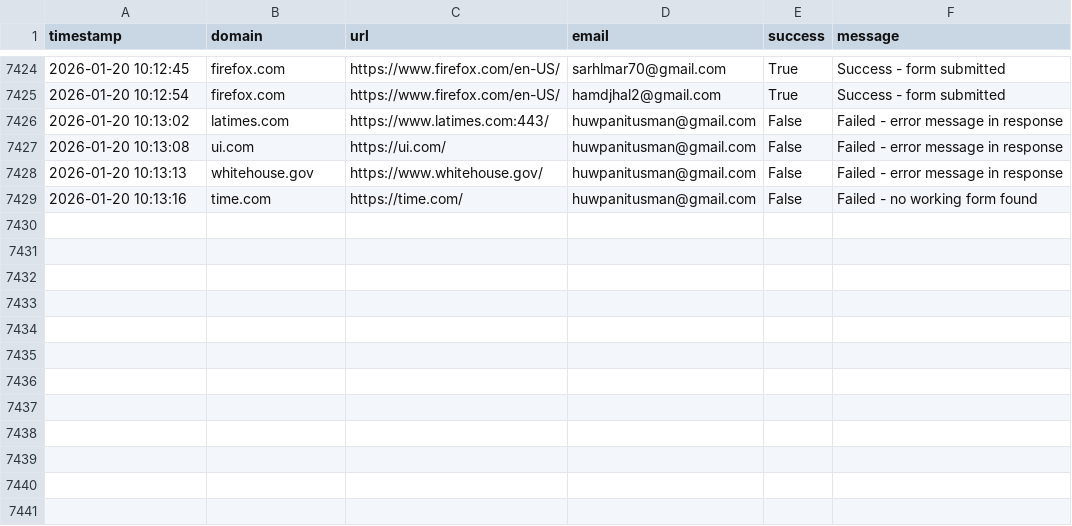
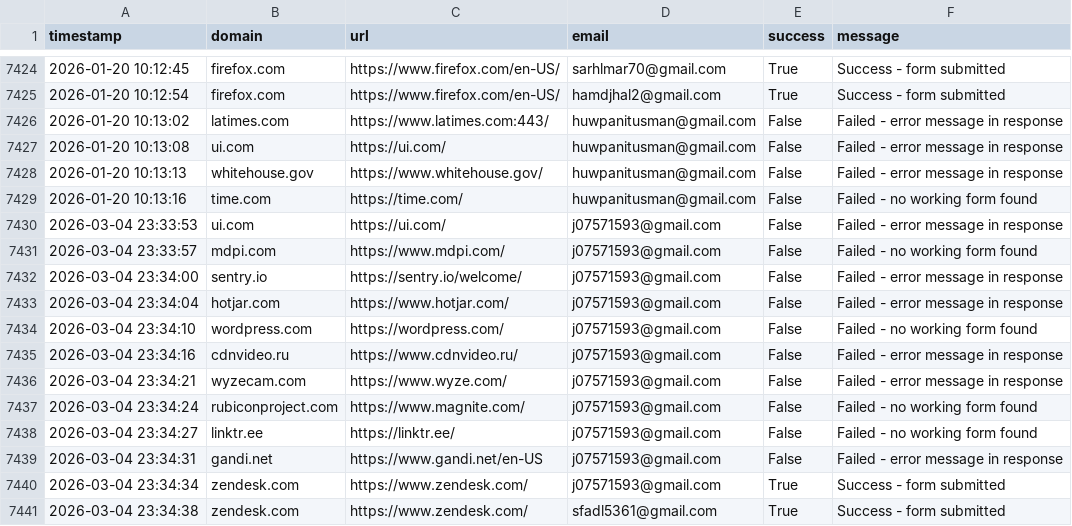
Before and after one commit to mhammadzahi/nl-camel, a CSV file: registration_results.csv, drawn as a sheet; only a part is shown, gaps mark what is left out.

```diff
--- a/registration_results.csv
+++ b/registration_results.csv
@@ -7429 +7429,13 @@ timestamp,domain,url,email,success,message
 2026-01-20 10:13:16,time.com,https://time.com/,huwpanitusman@gmail.com,False,Failed - no working form found
+2026-03-04 23:33:53,ui.com,https://ui.com/,j07571593@gmail.com,False,Failed - error message in response
+2026-03-04 23:33:57,mdpi.com,https://www.mdpi.com/,j07571593@gmail.com,False,Failed - no working form found
+2026-03-04 23:34:00,sentry.io,https://sentry.io/welcome/,j07571593@gmail.com,False,Failed - error message in response
+2026-03-04 23:34:04,hotjar.com,https://www.hotjar.com/,j07571593@gmail.com,False,Failed - error message in response
+2026-03-04 23:34:10,wordpress.com,https://wordpress.com/,j07571593@gmail.com,False,Failed - no working form found
+2026-03-04 23:34:16,cdnvideo.ru,https://www.cdnvideo.ru/,j07571593@gmail.com,False,Failed - error message in response
+2026-03-04 23:34:21,wyzecam.com,https://www.wyze.com/,j07571593@gmail.com,False,Failed - error message in response
+2026-03-04 23:34:24,rubiconproject.com,https://www.magnite.com/,j07571593@gmail.com,False,Failed - no working form found
+2026-03-04 23:34:27,linktr.ee,https://linktr.ee/,j07571593@gmail.com,False,Failed - no working form found
+2026-03-04 23:34:31,gandi.net,https://www.gandi.net/en-US,j07571593@gmail.com,False,Failed - error message in response
+2026-03-04 23:34:34,zendesk.com,https://www.zendesk.com/,j07571593@gmail.com,True,Success - form submitted
+2026-03-04 23:34:38,zendesk.com,https://www.zendesk.com/,sfadl5361@gmail.com,True,Success - form submitted
```
Also changed, not shown: 1 other file.
